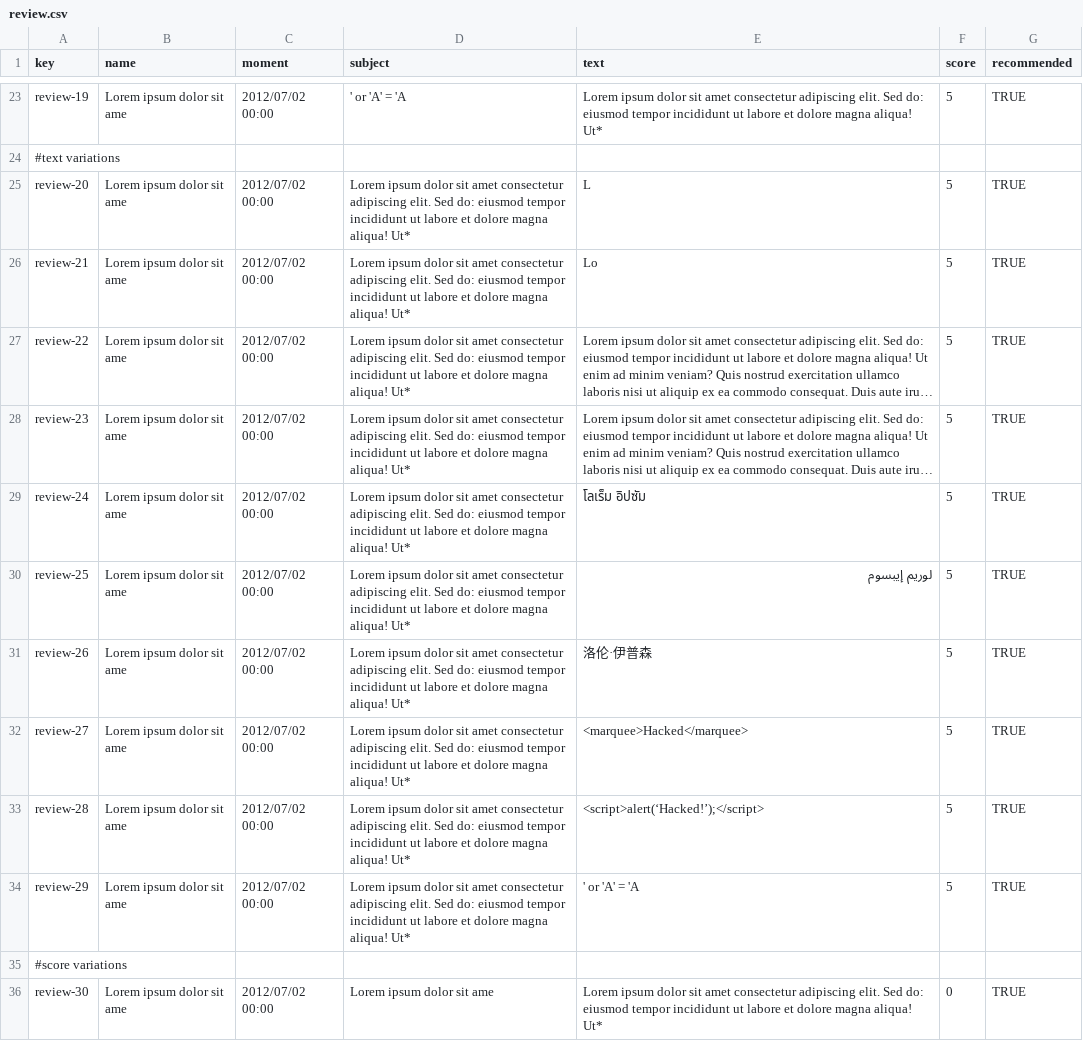
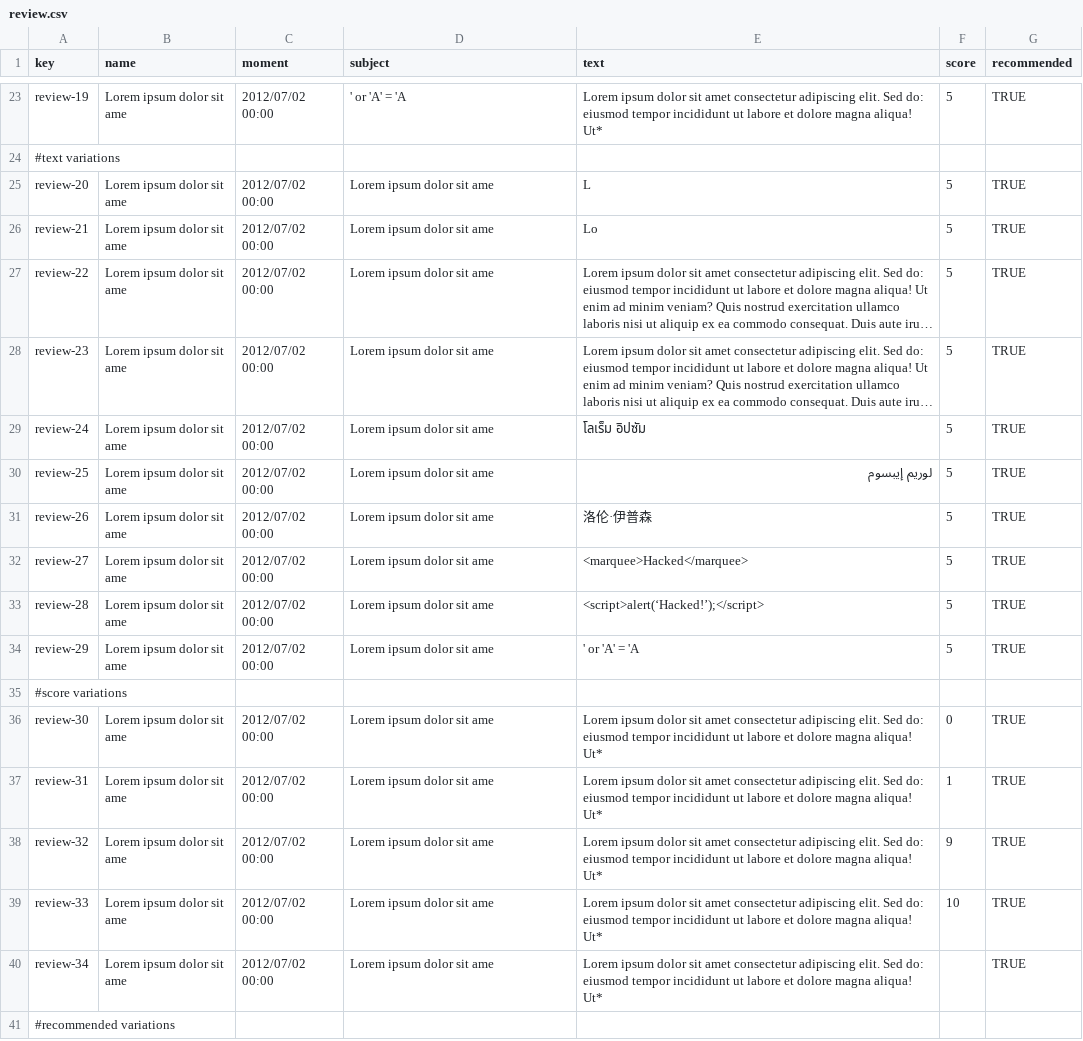
Before and after one commit to alevarmun1/Acme-ANS-D02, a CSV file: src/main/resources/WEB-INF/data/sample/review.csv, drawn as a sheet; only a part is shown, gaps mark what is left out; the shorter side is filled out with more unchanged rows; long unchanged cells end in …; the diff names each change by its address in the sheet, - before the commit and + after, or states it on an @@ line.

```diff
--- a/src/main/resources/WEB-INF/data/sample/review.csv
+++ b/src/main/resources/WEB-INF/data/sample/review.csv
-D25:D34 (subject): …dolor sit amet consectetur adipiscing elit. Sed do: eiusmod tempor incididunt ut labore et dolore magna aliqua! Ut*
+D25:D34 (subject): …dolor sit ame
```
Also changed, not shown: src/main/resources/WEB-INF/data/sample/customer.csv, src/main/resources/WEB-INF/data/sample/leg.csv, 17 other files.
